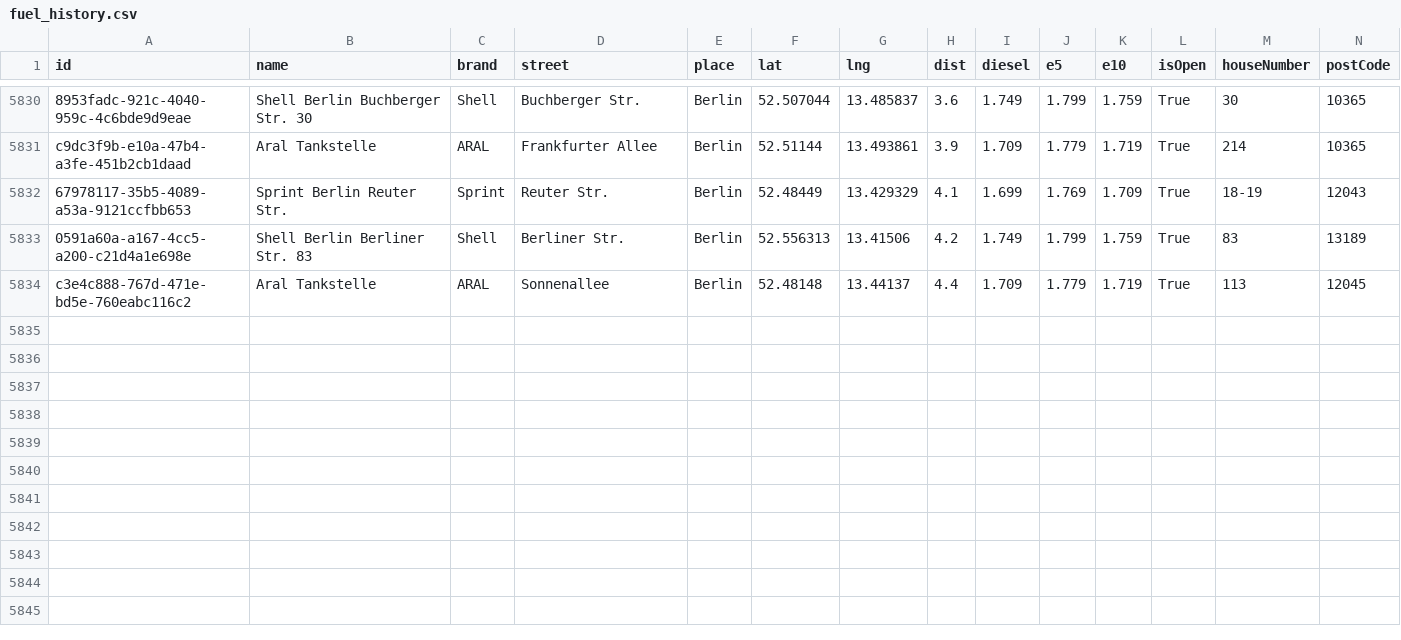
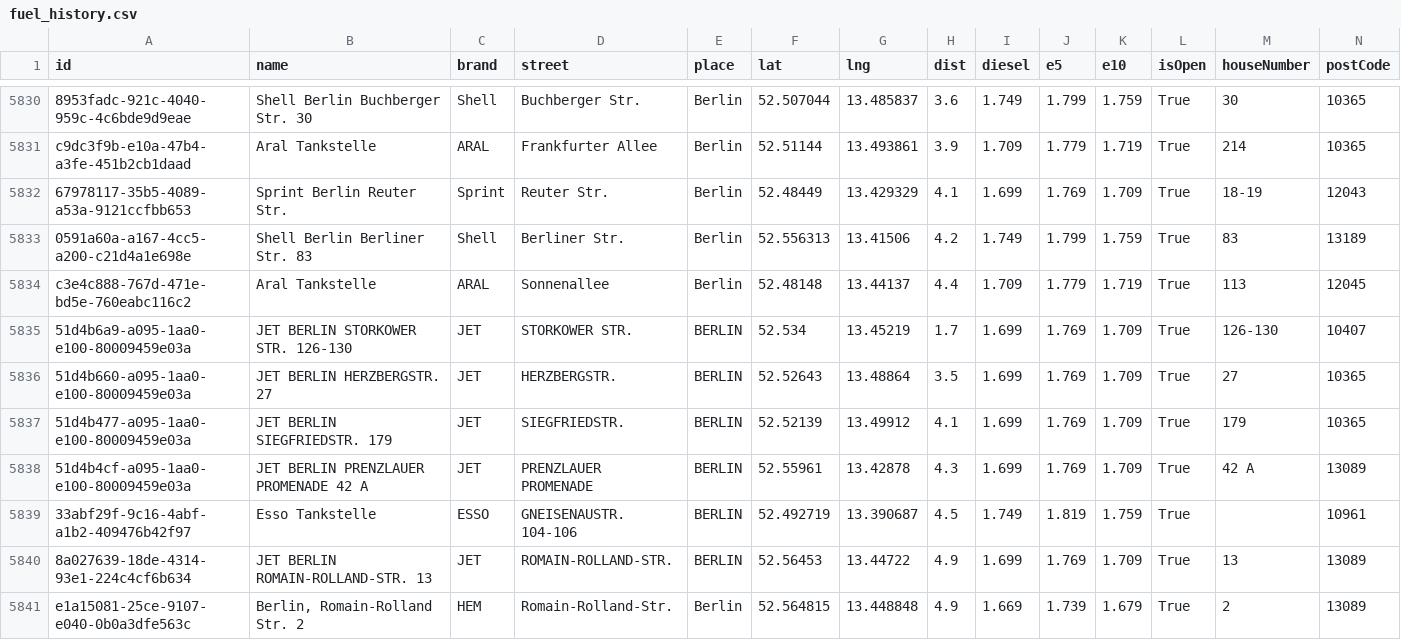
Before and after one commit to vineethmadambi/fuel-tracker, a CSV file: fuel_history.csv, drawn as a sheet; only a part is shown, gaps mark what is left out; rows hold the shown columns only; the diff names each change by its address in the sheet, - before the commit and + after, or states it on an @@ line.

```diff
--- a/fuel_history.csv
+++ b/fuel_history.csv
+row 5835: 51d4b6a9-a095-1aa0-e100-80009459e03a | JET BERLIN STORKOWER STR. 126-130 | JET | STORKOWER STR. | BERLIN | 52.534 | 13.45219 | 1.7 | 1.699 | 1.769 | 1.709 | True | 126-130 | 10407
+row 5836: 51d4b660-a095-1aa0-e100-80009459e03a | JET BERLIN HERZBERGSTR. 27 | JET | HERZBERGSTR. | BERLIN | 52.52643 | 13.48864 | 3.5 | 1.699 | 1.769 | 1.709 | True | 27 | 10365
+row 5837: 51d4b477-a095-1aa0-e100-80009459e03a | JET BERLIN SIEGFRIEDSTR. 179 | JET | SIEGFRIEDSTR. | BERLIN | 52.52139 | 13.49912 | 4.1 | 1.699 | 1.769 | 1.709 | True | 179 | 10365
+row 5838: 51d4b4cf-a095-1aa0-e100-80009459e03a | JET BERLIN PRENZLAUER PROMENADE 42 A | JET | PRENZLAUER PROMENADE | BERLIN | 52.55961 | 13.42878 | 4.3 | 1.699 | 1.769 | 1.709 | True | 42 A | 13089
+row 5839: 33abf29f-9c16-4abf-a1b2-409476b42f97 | Esso Tankstelle | ESSO | GNEISENAUSTR. 104-106 | BERLIN | 52.492719 | 13.390687 | 4.5 | 1.749 | 1.819 | 1.759 | True |  | 10961
+row 5840: 8a027639-18de-4314-93e1-224c4cf6b634 | JET BERLIN ROMAIN-ROLLAND-STR. 13 | JET | ROMAIN-ROLLAND-STR. | BERLIN | 52.56453 | 13.44722 | 4.9 | 1.699 | 1.769 | 1.709 | True | 13 | 13089
+row 5841: e1a15081-25ce-9107-e040-0b0a3dfe563c | Berlin, Romain-Rolland Str. 2 | HEM | Romain-Rolland-Str. | Berlin | 52.564815 | 13.448848 | 4.9 | 1.669 | 1.739 | 1.679 | True | 2 | 13089
```
